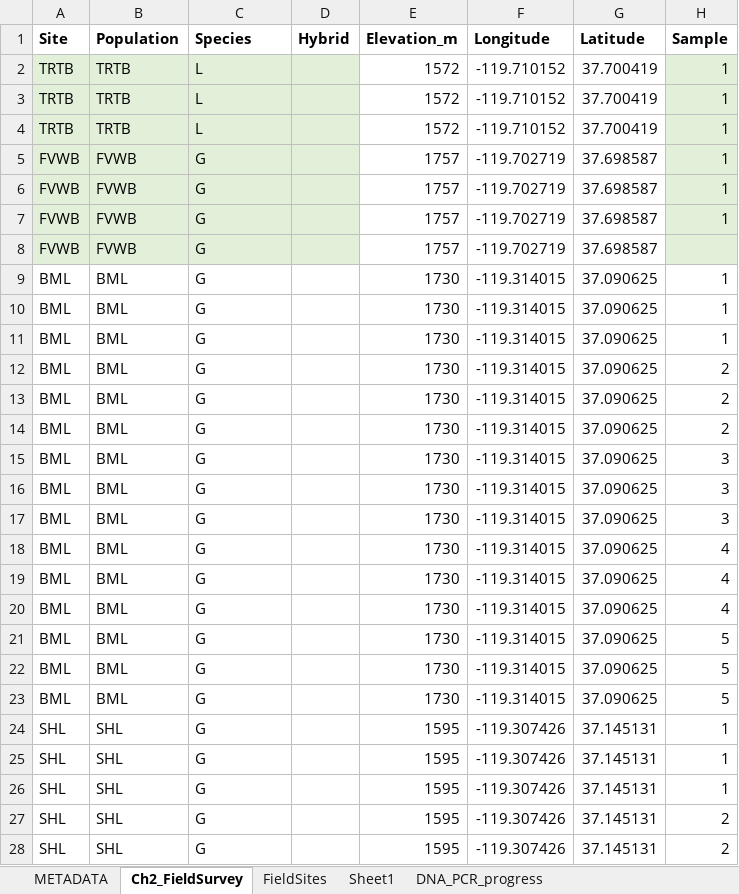
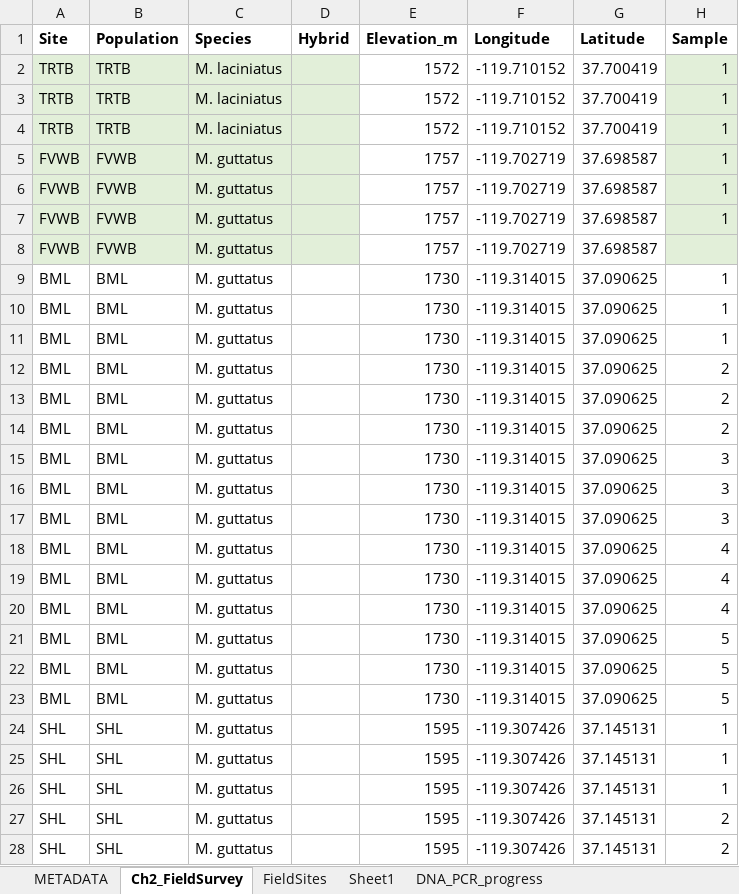
Before and after one commit to jibarozzo/endophytes_mimulus, an Excel workbook: field_data/Mimulus_CH2_Field_Survey.xlsx, sheet Ch2_FieldSurvey, drawn as a sheet; only a part is shown; values as stored, in another font and other column widths than the file's, no borders; the diff covers the shown part only; the diff names each change by its address in the sheet, - before the commit and + after, or states it on an @@ line.

Commit message:
Renamed some files. Changed Letter species names to scientific names. Now all files should have Spscies as scientific names.

```diff
--- a/field_data/Mimulus_CH2_Field_Survey.xlsx (sheet Ch2_FieldSurvey)
+++ b/field_data/Mimulus_CH2_Field_Survey.xlsx (sheet Ch2_FieldSurvey)
-C2:C4 (Species): L
+C2:C4 (Species): M. laciniatus
-C5:C28 (Species): G
+C5:C28 (Species): M. guttatus
```
Also changed, not shown: 1717 edited cells elsewhere in this sheet, sheet DNA_PCR_progress, sheet METADATA, 26 other files.
